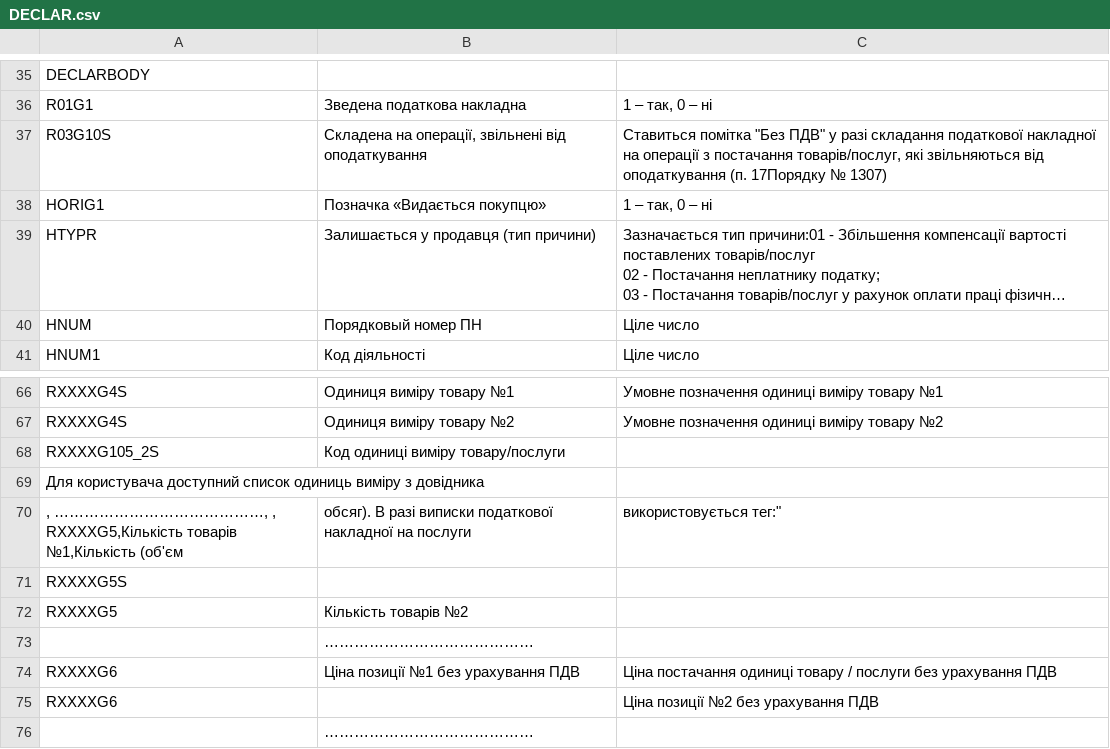
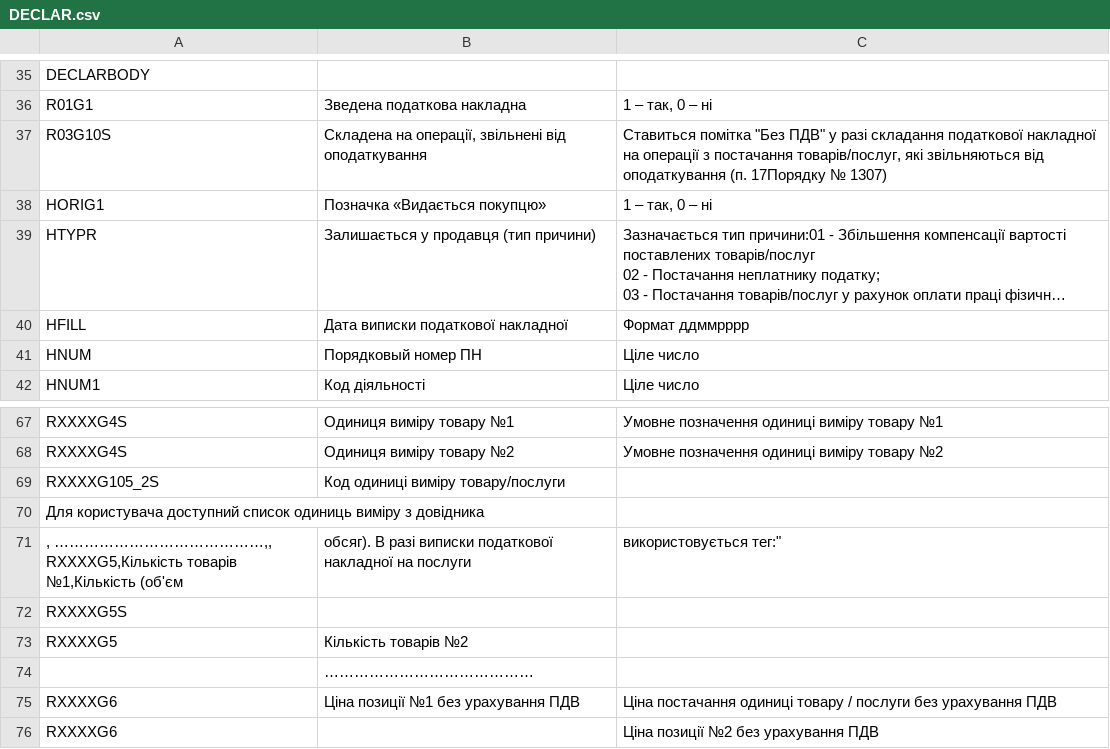
Before and after one commit to EDI-N/Docs, a CSV file: docs/source/XML/files/DECLAR.csv, drawn as a sheet; only a part is shown, gaps mark what is left out; the shorter side is filled out with more unchanged rows; long unchanged cells end in …; addresses are those after the commit; ↵ is a line break in a cell; the diff names each change by its address in the sheet, - before the commit and + after, or states it on an @@ line.

Commit message:
Update DECLAR.csv

```diff
--- a/docs/source/XML/files/DECLAR.csv
+++ b/docs/source/XML/files/DECLAR.csv
+row 40: HFILL | Дата виписки податкової накладної | Формат ддммрррр
-A71: , ……………………………………, , ↵ RXXXXG5,Кількість товарів…
+A71: , ……………………………………,, ↵ RXXXXG5,Кількість товарів…
```
